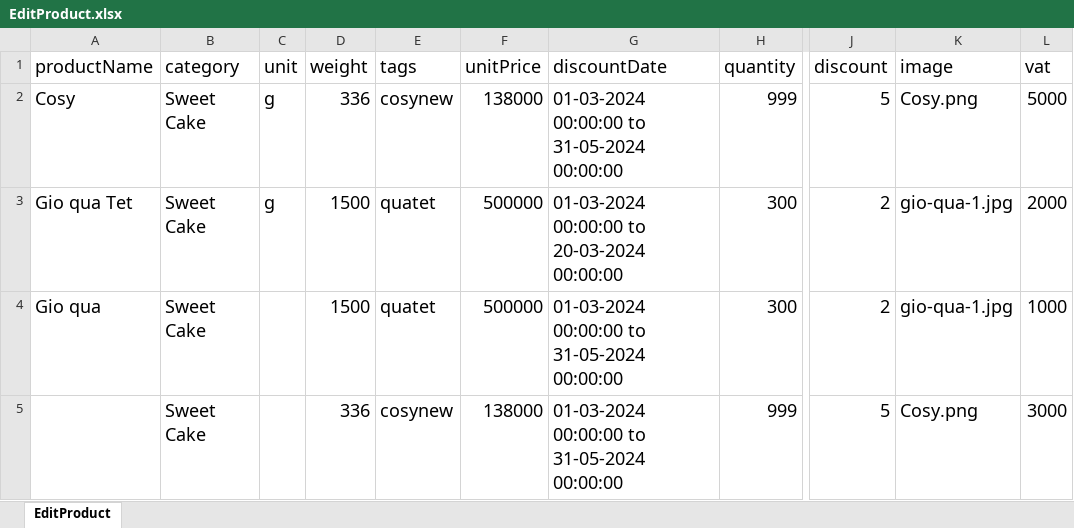
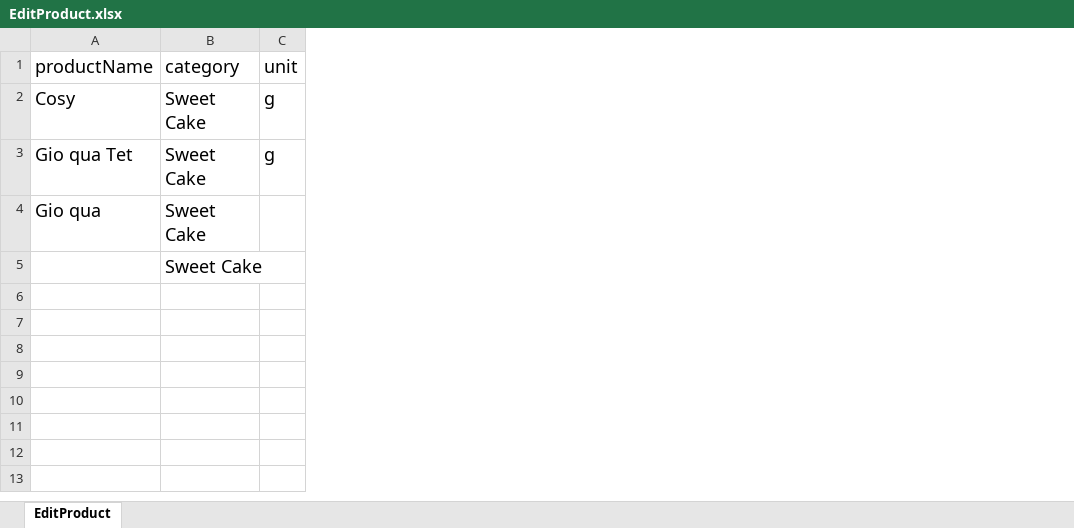
Before and after one commit to ThuyDung1911/Selenium_Java_ThuyDung, an Excel workbook: DataTest/EditProduct.xlsx, sheet EditProduct, drawn as a sheet; only a part is shown, gaps mark what is left out; values as stored, in another font and other column widths than the file's, no borders; the diff names each change by its address in the sheet, - before the commit and + after, or states it on an @@ line.

```diff
--- a/DataTest/EditProduct.xlsx (sheet EditProduct)
+++ b/DataTest/EditProduct.xlsx (sheet EditProduct)
-column D (weight), rows 2-5: 336 | 1500 | 1500 | 336
-column E (tags), rows 2-5: cosynew | quatet | quatet | cosynew
-column F (unitPrice), rows 2-5: 138000 | 500000 | 500000 | 138000
-column G (discountDate), rows 2-5: 01-03-2024 00:00:00 to 31-05-2024 00:00:00 | 01-03-2024 00:00:00 to 20-03-2024 00:00:00 | 01-03-2024 00:00:00 to 31-05-2024 00:00:00 | 01-03-2024 00:00:00 to 31-05-2024 00:00:00
-column H (quantity), rows 2-5: 999 | 300 | 300 | 999
-column J (discount), rows 2-5: 5 | 2 | 2 | 5
-column K (image), rows 2-5: Cosy.png | gio-qua-1.jpg | gio-qua-1.jpg | Cosy.png
-column L (vat), rows 2-5: 5000 | 2000 | 1000 | 3000
```
Also changed, not shown: DataTest/DataTestCMS.xlsx, DataTest/Login.xlsx, 5 other files.
